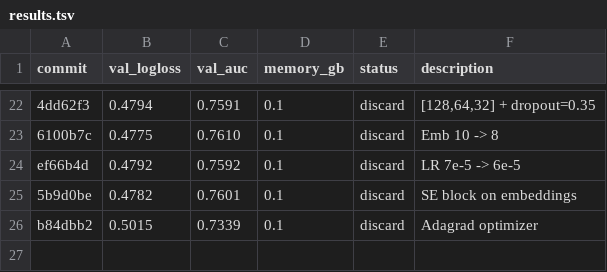
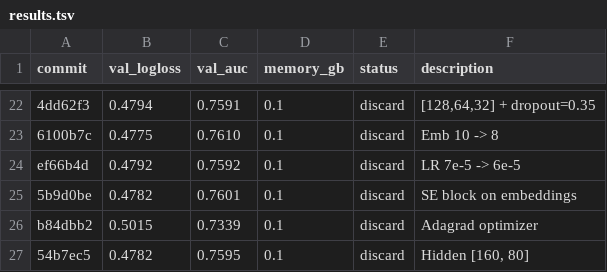
Before and after one commit to ggruschka/autoresearch-equativ-demo, a TSV file: ctr_prediction/results.tsv, drawn as a sheet; only a part is shown, gaps mark what is left out.

Commit message:
Results: discard [160,80] (0.4782 > 0.4739). 25 iterations.

```diff
--- a/ctr_prediction/results.tsv
+++ b/ctr_prediction/results.tsv
@@ -26 +26,2 @@ ef66b4d	0.4792	0.7592	0.1	discard	LR 7e-5 -> 6e-5
 b84dbb2	0.5015	0.7339	0.1	discard	Adagrad optimizer
+54b7ec5	0.4782	0.7595	0.1	discard	Hidden [160, 80]
```
Also changed, not shown: 1 other file.
